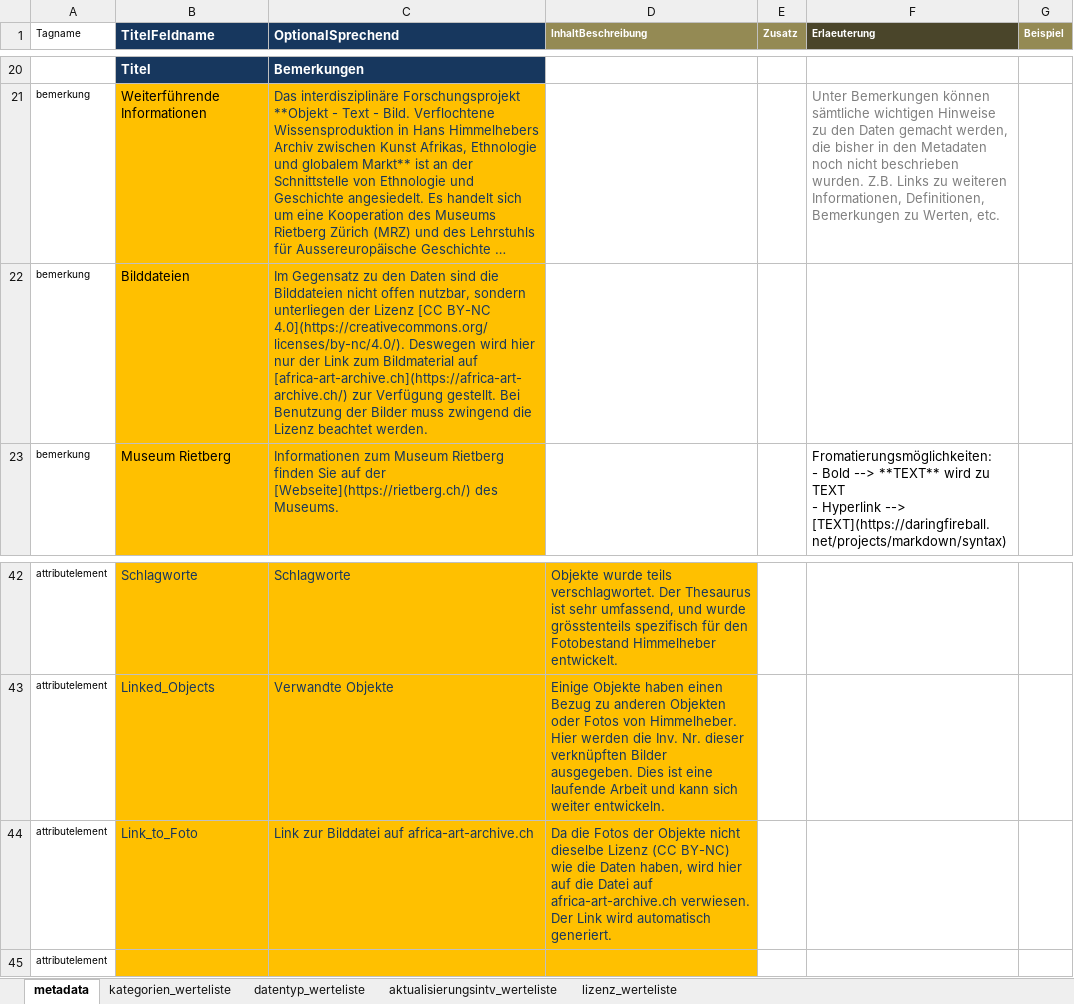
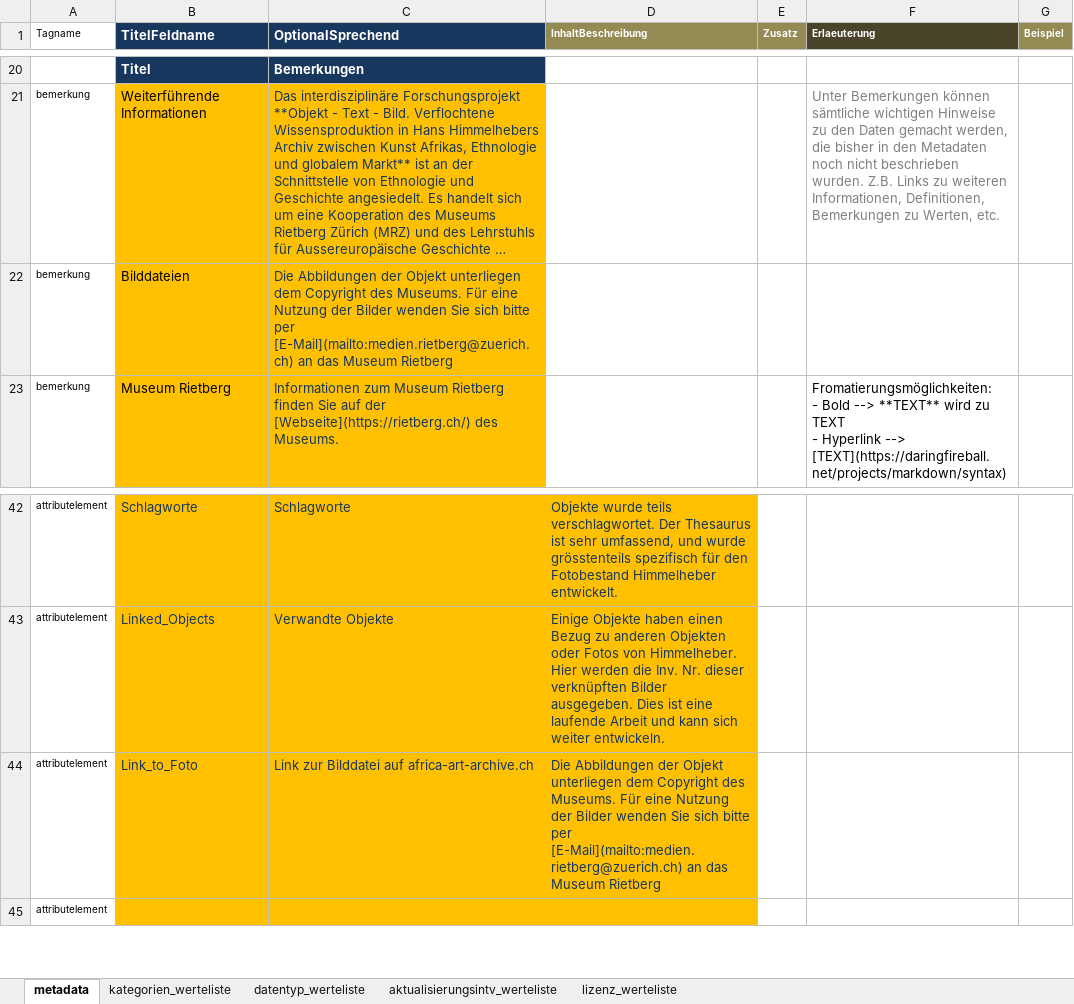
Before and after one commit to opendatazurich/opendatazurich.github.io, an Excel workbook: automation/mrz_himmelheber/Meta_Himmelheber_Objekte.xlsx, sheet metadata, drawn as a sheet; only a part is shown, gaps mark what is left out; long unchanged cells end in …; values as stored, in another font and other column widths than the file's, no borders; the diff names each change by its address in the sheet, - before the commit and + after, or states it on an @@ line.

Commit message:
Update himmelheber metadata

```diff
--- a/automation/mrz_himmelheber/Meta_Himmelheber_Objekte.xlsx (sheet metadata)
+++ b/automation/mrz_himmelheber/Meta_Himmelheber_Objekte.xlsx (sheet metadata)
-C22 (OptionalSprechend): Im Gegensatz zu den Daten sind die Bilddateien nicht offen nutzbar, sondern unterliegen der Lizenz [CC BY-NC 4.0](https://creativecommons.org/licenses/by-nc/4.0/). Deswegen wird hier nur der Link zum Bildmaterial auf [africa-art-archive.ch](https://africa-art-archive.ch/) zur Verfügung gestellt. Bei Benutzung der Bilder muss zwingend die Lizenz beachtet werden.
+C22 (OptionalSprechend): Die Abbildungen der Objekt unterliegen dem Copyright des Museums. Für eine Nutzung der Bilder wenden Sie sich bitte per [E-Mail](mailto:medien.rietberg@zuerich.ch) an das Museum Rietberg
-D44 (InhaltBeschreibung): Da die Fotos der Objekte nicht dieselbe Lizenz (CC BY-NC) wie die Daten haben, wird hier auf die Datei auf africa-art-archive.ch verwiesen. Der Link wird automatisch generiert.
+D44 (InhaltBeschreibung): Die Abbildungen der Objekt unterliegen dem Copyright des Museums. Für eine Nutzung der Bilder wenden Sie sich bitte per [E-Mail](mailto:medien.rietberg@zuerich.ch) an das Museum Rietberg
```
